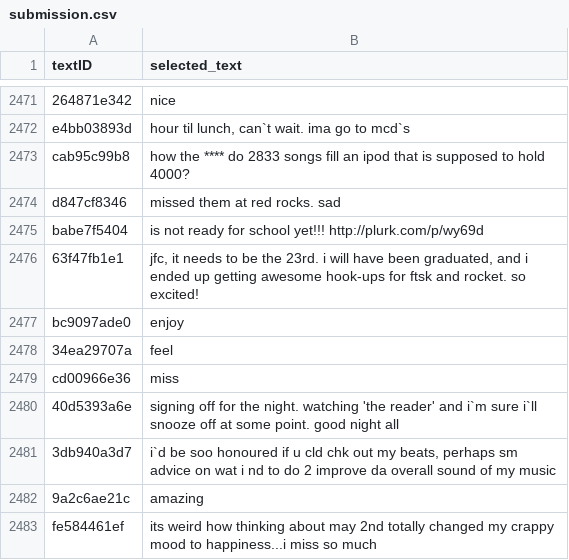
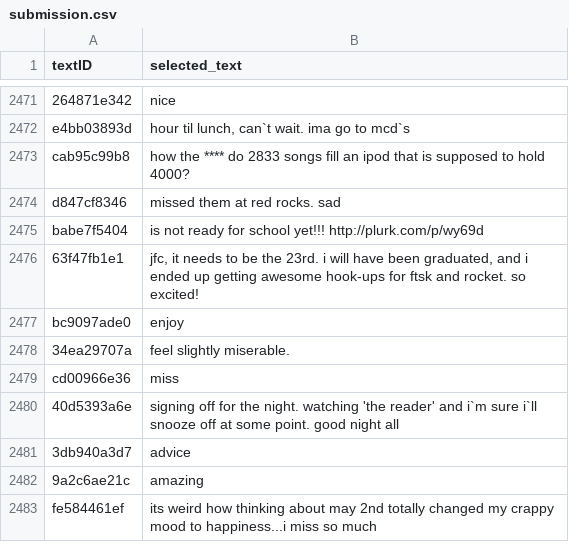
Before and after one commit to harkindo/CS434-final-proj, a CSV file: data/submission.csv, drawn as a sheet; only a part is shown, gaps mark what is left out; the diff covers the shown part only.

```diff
--- a/data/submission.csv
+++ b/data/submission.csv
@@ -2477,6 +2477,6 @@ babe7f5404,is not ready for school yet!!!  http://plurk.com/p/wy69d
 bc9097ade0,enjoy
-34ea29707a,feel
+34ea29707a,feel slightly miserable.
 cd00966e36,miss
 40d5393a6e,signing off for the night. watching 'the reader' and i`m sure i`ll snooze off at some point. good night all
-3db940a3d7,"i`d be soo honoured if u cld chk out my beats, perhaps sm advice on wat i nd to do 2 improve da overall sound of my music"
+3db940a3d7,advice
 9a2c6ae21c,amazing
```
Also changed, not shown: 56 edited cells elsewhere in this file, 1 other file.
